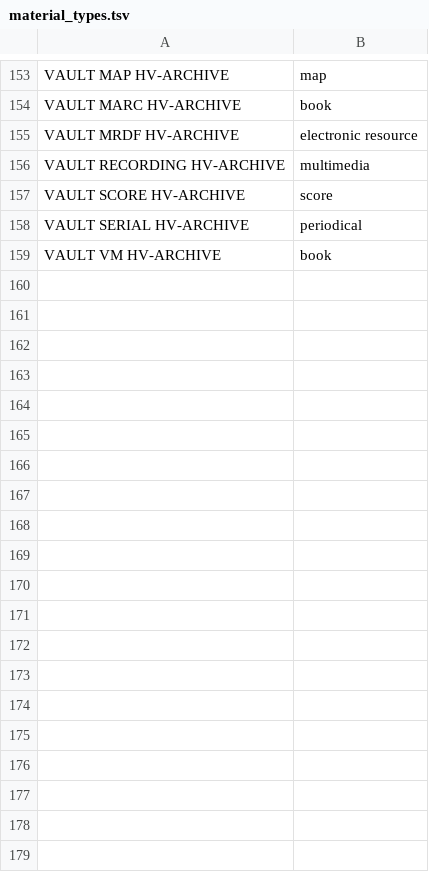
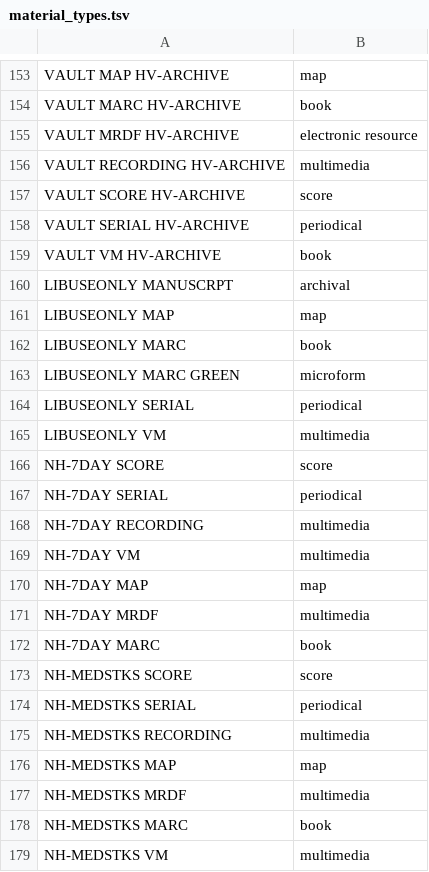
Before and after one commit to sul-dlss/folio_migration, a TSV file: mapping_files/material_types.tsv, drawn as a sheet; only a part is shown, gaps mark what is left out; the diff covers the shown part only.

Commit message:
Initial pass for SUL complex item types.

```diff
--- a/mapping_files/material_types.tsv
+++ b/mapping_files/material_types.tsv
@@ -159 +159,21 @@ VAULT SERIAL HV-ARCHIVE	periodical
 VAULT VM HV-ARCHIVE	book
+LIBUSEONLY MANUSCRPT	archival
+LIBUSEONLY MAP	map
+LIBUSEONLY MARC	book
+LIBUSEONLY MARC GREEN	microform
+LIBUSEONLY SERIAL	periodical
+LIBUSEONLY VM	multimedia
+NH-7DAY SCORE	score
+NH-7DAY SERIAL	periodical
+NH-7DAY RECORDING	multimedia
+NH-7DAY VM	multimedia
+NH-7DAY MAP	map
+NH-7DAY MRDF	multimedia
+NH-7DAY MARC	book
+NH-MEDSTKS SCORE	score
+NH-MEDSTKS SERIAL	periodical
+NH-MEDSTKS RECORDING	multimedia
+NH-MEDSTKS MAP	map
+NH-MEDSTKS MRDF	multimedia
+NH-MEDSTKS MARC	book
+NH-MEDSTKS VM	multimedia
```
Also changed, not shown: 9 added rows elsewhere in this file.
